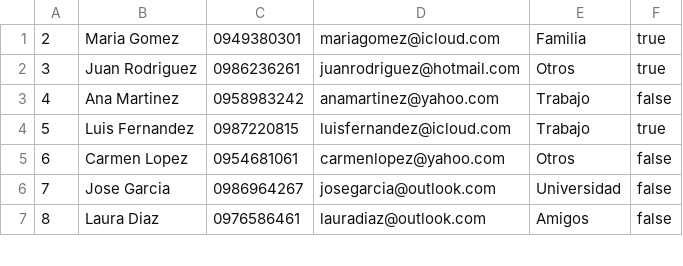
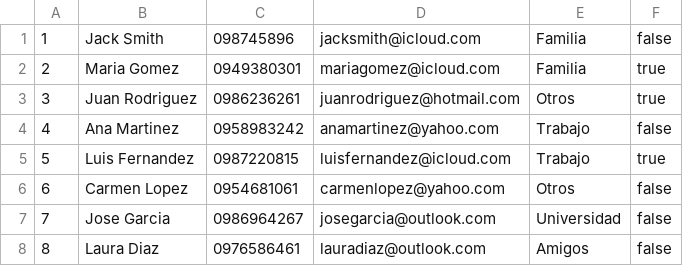
Before and after one commit to 20Martin05/Manejo-de-Archivos, a CSV file: src/main/resources/files/datosContactos.csv, drawn as a sheet; only a part is shown; the diff names each change by its address in the sheet, - before the commit and + after, or states it on an @@ line.

```diff
--- a/src/main/resources/files/datosContactos.csv
+++ b/src/main/resources/files/datosContactos.csv
+row 1: 1 | Jack Smith | 098745896 | jacksmith@icloud.com | Familia | false
```
Also changed, not shown: 1 other file.
